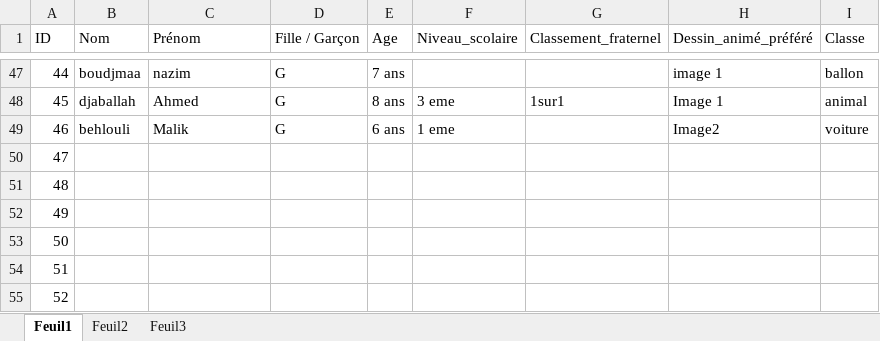
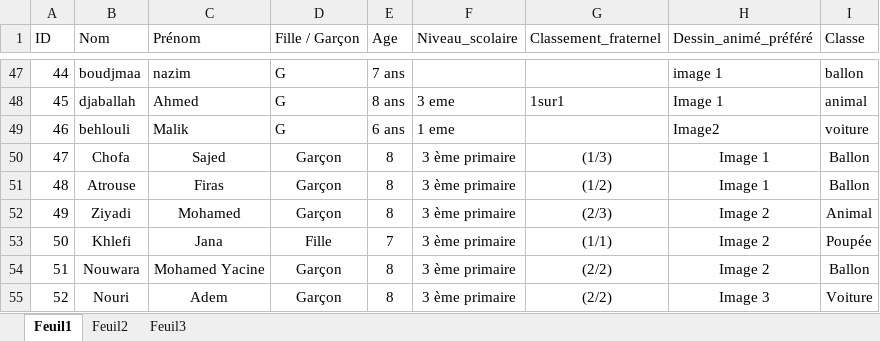
Before and after one commit to alla-abb/AI_Project, an Excel workbook: BDD enfants.xlsx, sheet Feuil1, drawn as a sheet; only a part is shown, gaps mark what is left out; values as stored, in another font and other column widths than the file's, no borders; the diff covers the shown part only; the diff names each change by its address in the sheet, - before the commit and + after, or states it on an @@ line.

Commit message:
Update BDD enfants.xlsx

```diff
--- a/BDD enfants.xlsx (sheet Feuil1)
+++ b/BDD enfants.xlsx (sheet Feuil1)
-B50 (Nom): (empty)
+B50 (Nom): Chofa
-C50 (Prénom): (empty)
+C50 (Prénom): Sajed
-D50:D52 (Fille / Garçon): (empty)
+D50:D52 (Fille / Garçon): Garçon
-E50:E52 (Age): (empty)
+E50:E52 (Age): 8
-F50:F55 (Niveau_scolaire): (empty)
+F50:F55 (Niveau_scolaire): 3 ème primaire
-G50 (Classement_fraternel): (empty)
+G50 (Classement_fraternel): (1/3)
-H50:H51 (Dessin_animé_préféré): (empty)
+H50:H51 (Dessin_animé_préféré): Image 1
-I50:I51 (Classe): (empty)
+I50:I51 (Classe): Ballon
-B51 (Nom): (empty)
+B51 (Nom): Atrouse
-C51 (Prénom): (empty)
+C51 (Prénom): Firas
-G51 (Classement_fraternel): (empty)
+G51 (Classement_fraternel): (1/2)
-B52 (Nom): (empty)
+B52 (Nom): Ziyadi
-C52 (Prénom): (empty)
+C52 (Prénom): Mohamed
-G52 (Classement_fraternel): (empty)
+G52 (Classement_fraternel): (2/3)
-H52:H54 (Dessin_animé_préféré): (empty)
+H52:H54 (Dessin_animé_préféré): Image 2
-I52 (Classe): (empty)
+I52 (Classe): Animal
-B53 (Nom): (empty)
+B53 (Nom): Khlefi
-C53 (Prénom): (empty)
+C53 (Prénom): Jana
-D53 (Fille / Garçon): (empty)
+D53 (Fille / Garçon): Fille
-E53 (Age): (empty)
+E53 (Age): 7
-G53 (Classement_fraternel): (empty)
+G53 (Classement_fraternel): (1/1)
-I53 (Classe): (empty)
+I53 (Classe): Poupée
-B54 (Nom): (empty)
+B54 (Nom): Nouwara
-C54 (Prénom): (empty)
+C54 (Prénom): Mohamed Yacine
-D54:D55 (Fille / Garçon): (empty)
+D54:D55 (Fille / Garçon): Garçon
-E54:E55 (Age): (empty)
+E54:E55 (Age): 8
-G54:G55 (Classement_fraternel): (empty)
+G54:G55 (Classement_fraternel): (2/2)
-I54 (Classe): (empty)
+I54 (Classe): Ballon
-B55 (Nom): (empty)
+B55 (Nom): Nouri
-C55 (Prénom): (empty)
+C55 (Prénom): Adem
-H55 (Dessin_animé_préféré): (empty)
+H55 (Dessin_animé_préféré): Image 3
-I55 (Classe): (empty)
+I55 (Classe): Voiture
```
Also changed, not shown: 280 edited cells elsewhere in this sheet.
